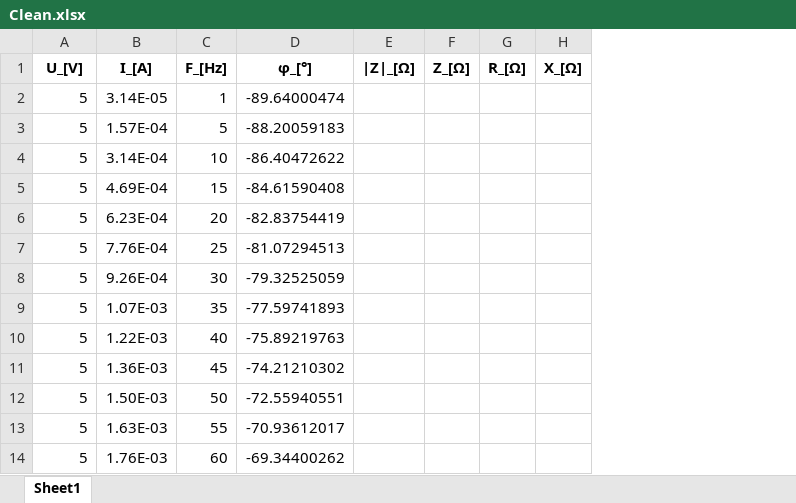
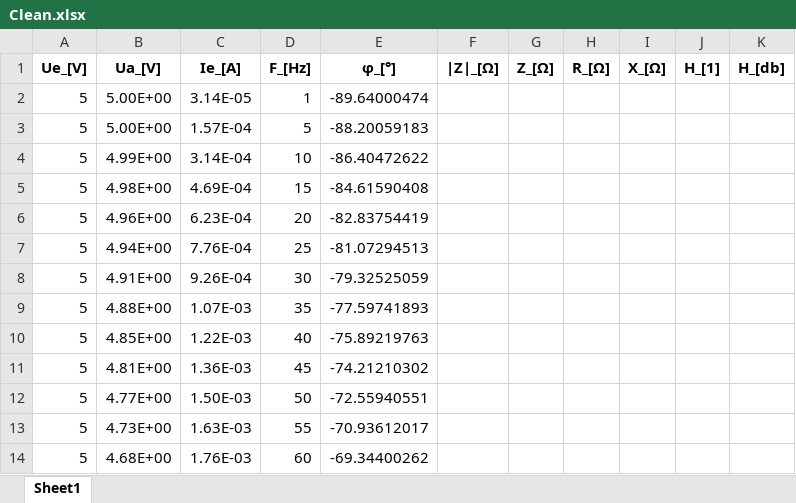
Before and after one commit to Leondadapro/MSO5000-LCR-meter, an Excel workbook: MSO5000 LCR/Data/Clean.xlsx, sheet Sheet1, drawn as a sheet; only a part is shown; values as stored, in another font and other column widths than the file's, no borders; addresses are those after the commit; the diff names each change by its address in the sheet, - before the commit and + after, or states it on an @@ line.

Commit message:
Update VS workspace and data files
Updated Visual Studio workspace layout and index files, modified several Excel data files, and made changes to Calculation.py and Misc.py. These changes improve project organization and update supporting data and code for ongoing development.

```diff
--- a/MSO5000 LCR/Data/Clean.xlsx (sheet Sheet1)
+++ b/MSO5000 LCR/Data/Clean.xlsx (sheet Sheet1)
+column B (Ua_[V]), rows 2-14: 5.00E+00 | 5.00E+00 | 4.99E+00 | 4.98E+00 | 4.96E+00 | 4.94E+00 | 4.91E+00 | 4.88E+00 | 4.85E+00 | 4.81E+00 | 4.77E+00 | 4.73E+00 | 4.68E+00
+column J (H_[1]), empty
+column K (H_[db]), empty
-A1: U_[V]
+A1: Ue_[V]
-C1: I_[A]
+C1: Ie_[A]
```
Also changed, not shown: MSO5000 LCR/Data/Clean_Calc.xlsx, MSO5000 LCR/Data/Clean_Calc_Rounded.xlsx, 4 other files.
